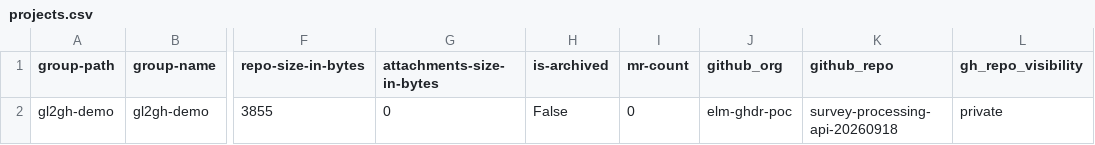
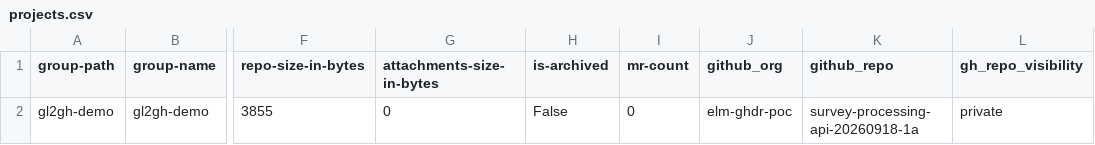
Before and after one commit to kcgh-org/gei-gl2gh-migration, a CSV file: projects.csv, drawn as a sheet; only a part is shown, gaps mark what is left out; the diff names each change by its address in the sheet, - before the commit and + after, or states it on an @@ line.

Commit message:
Update projects.csv

```diff
--- a/projects.csv
+++ b/projects.csv
-K2 (github_repo): survey-processing-api-20260918
+K2 (github_repo): survey-processing-api-20260918-1a
```
